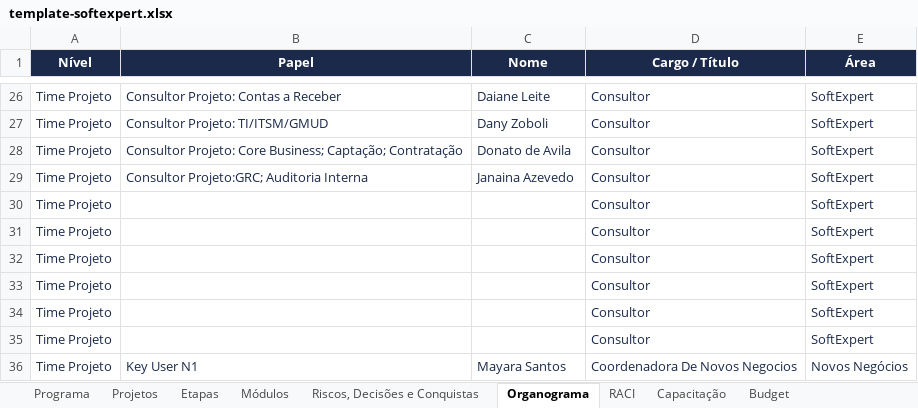
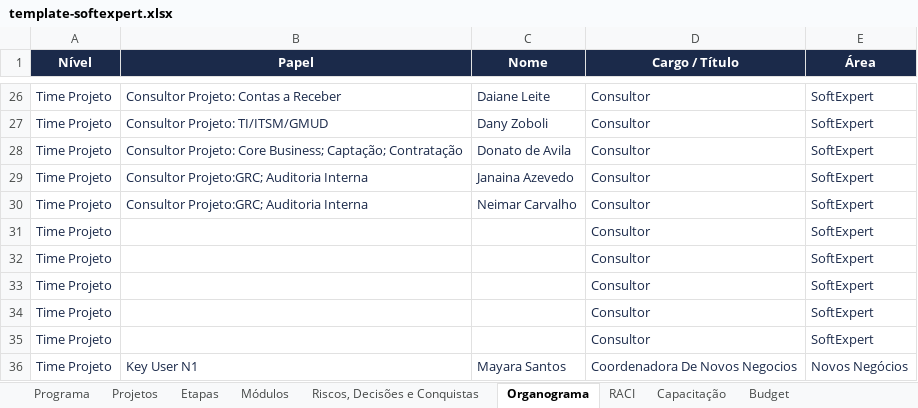
Before and after one commit to Lucas7Fernandes/Softexpert, an Excel workbook: template-softexpert.xlsx, sheet Organograma, drawn as a sheet; only a part is shown, gaps mark what is left out; values as stored, in another font and other column widths than the file's, no borders; the diff names each change by its address in the sheet, - before the commit and + after, or states it on an @@ line.

Commit message:
Atualização automática da planilha

```diff
--- a/template-softexpert.xlsx (sheet Organograma)
+++ b/template-softexpert.xlsx (sheet Organograma)
-B30 (Papel): (empty)
+B30 (Papel): Consultor Projeto:GRC; Auditoria Interna
-C30 (Nome): (empty)
+C30 (Nome): Neimar Carvalho
```
